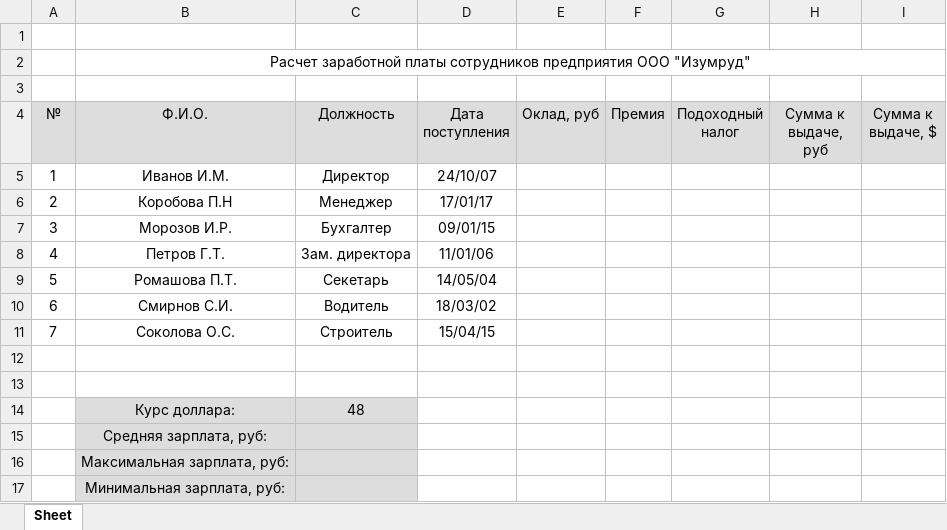
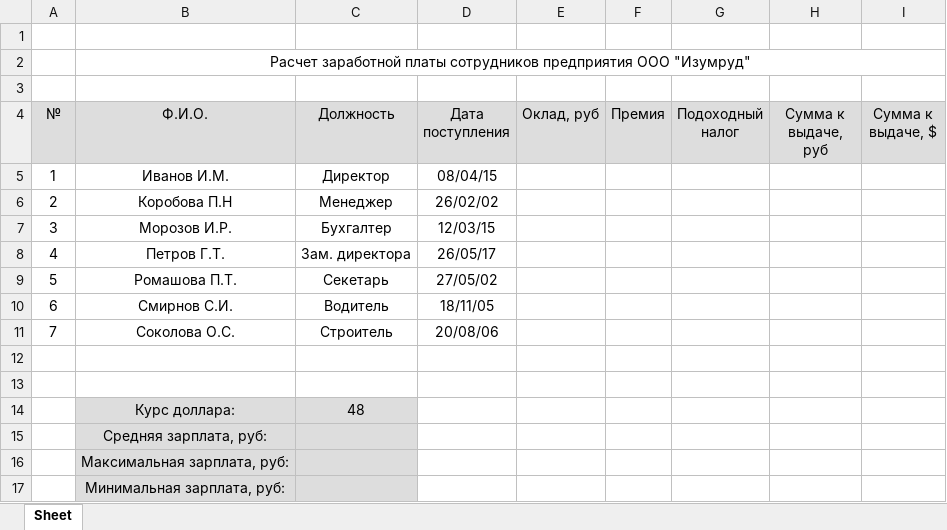
Before and after one commit to vesloguzov/xlsx_checker, an Excel workbook: xlsx_checker/public/templates/lab1_template.xlsx, sheet Sheet, drawn as a sheet; values as stored, in another font and other column widths than the file's, no borders; the diff names each change by its address in the sheet, - before the commit and + after, or states it on an @@ line.

```diff
--- a/xlsx_checker/public/templates/lab1_template.xlsx (sheet Sheet)
+++ b/xlsx_checker/public/templates/lab1_template.xlsx (sheet Sheet)
-D5 (Дата поступления): 24/10/07
+D5 (Дата поступления): 08/04/15
-D6 (Дата поступления): 17/01/17
+D6 (Дата поступления): 26/02/02
-D7 (Дата поступления): 09/01/15
+D7 (Дата поступления): 12/03/15
-D8 (Дата поступления): 11/01/06
+D8 (Дата поступления): 26/05/17
-D9 (Дата поступления): 14/05/04
+D9 (Дата поступления): 27/05/02
-D10 (Дата поступления): 18/03/02
+D10 (Дата поступления): 18/11/05
-D11 (Дата поступления): 15/04/15
+D11 (Дата поступления): 20/08/06
```
Also changed, not shown: xlsx_checker/public/templates/lab2_template.xlsx.
